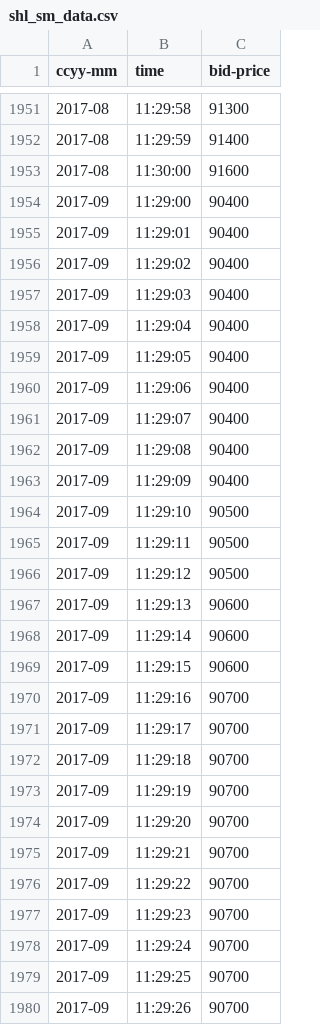
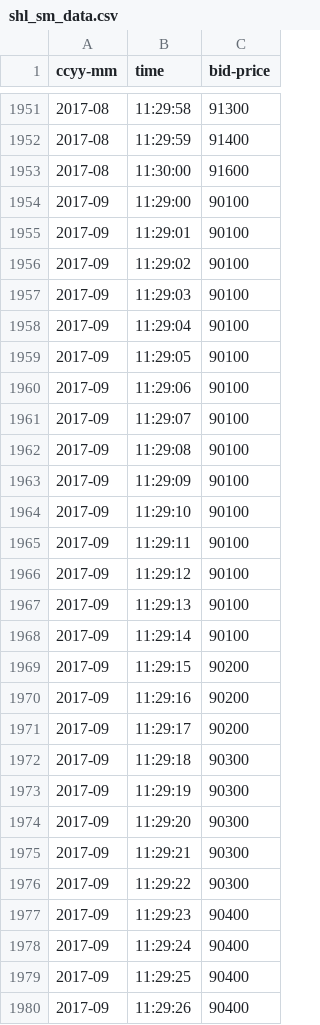
Before and after one commit to telescopeuser/UAT-SHL, a CSV file: rnd03/shl_sm_data/shl_sm_data.csv, drawn as a sheet; only a part is shown, gaps mark what is left out; the diff covers the shown part only.

```diff
--- a/rnd03/shl_sm_data/shl_sm_data.csv
+++ b/rnd03/shl_sm_data/shl_sm_data.csv
@@ -1953,28 +1953,28 @@ ccyy-mm,time,bid-price
 2017-08,11:30:00,91600
-2017-09,11:29:00,90400
-2017-09,11:29:01,90400
-2017-09,11:29:02,90400
-2017-09,11:29:03,90400
-2017-09,11:29:04,90400
-2017-09,11:29:05,90400
-2017-09,11:29:06,90400
-2017-09,11:29:07,90400
-2017-09,11:29:08,90400
-2017-09,11:29:09,90400
-2017-09,11:29:10,90500
-2017-09,11:29:11,90500
-2017-09,11:29:12,90500
-2017-09,11:29:13,90600
-2017-09,11:29:14,90600
-2017-09,11:29:15,90600
-2017-09,11:29:16,90700
-2017-09,11:29:17,90700
-2017-09,11:29:18,90700
-2017-09,11:29:19,90700
-2017-09,11:29:20,90700
-2017-09,11:29:21,90700
-2017-09,11:29:22,90700
-2017-09,11:29:23,90700
-2017-09,11:29:24,90700
-2017-09,11:29:25,90700
-2017-09,11:29:26,90700
+2017-09,11:29:00,90100
+2017-09,11:29:01,90100
+2017-09,11:29:02,90100
+2017-09,11:29:03,90100
+2017-09,11:29:04,90100
+2017-09,11:29:05,90100
+2017-09,11:29:06,90100
+2017-09,11:29:07,90100
+2017-09,11:29:08,90100
+2017-09,11:29:09,90100
+2017-09,11:29:10,90100
+2017-09,11:29:11,90100
+2017-09,11:29:12,90100
+2017-09,11:29:13,90100
+2017-09,11:29:14,90100
+2017-09,11:29:15,90200
+2017-09,11:29:16,90200
+2017-09,11:29:17,90200
+2017-09,11:29:18,90300
+2017-09,11:29:19,90300
+2017-09,11:29:20,90300
+2017-09,11:29:21,90300
+2017-09,11:29:22,90300
+2017-09,11:29:23,90400
+2017-09,11:29:24,90400
+2017-09,11:29:25,90400
+2017-09,11:29:26,90400
```
Also changed, not shown: 34 edited cells elsewhere in this file, 1 other file.
